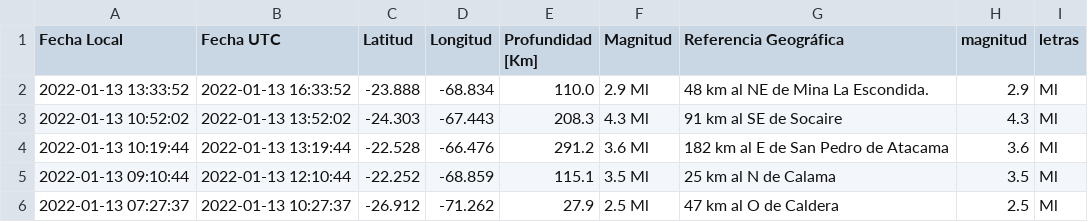
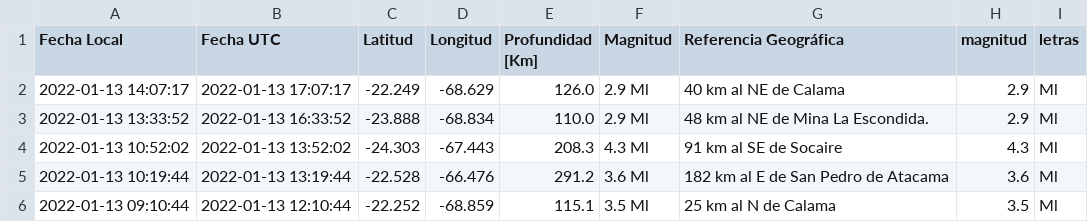
Before and after one commit to brunooviedo/sismos, a CSV file: data2.csv, drawn as a sheet; only a part is shown; the shorter side is filled out with more unchanged rows; the diff names each change by its address in the sheet, - before the commit and + after, or states it on an @@ line.

```diff
--- a/data2.csv
+++ b/data2.csv
+row 2: 2022-01-13 14:07:17 | 2022-01-13 17:07:17 | -22.249 | -68.629 | 126.0 | 2.9 Ml | 40 km al NE de Calama | 2.9 | Ml
```
Also changed, not shown: data.csv, 2 other files.
